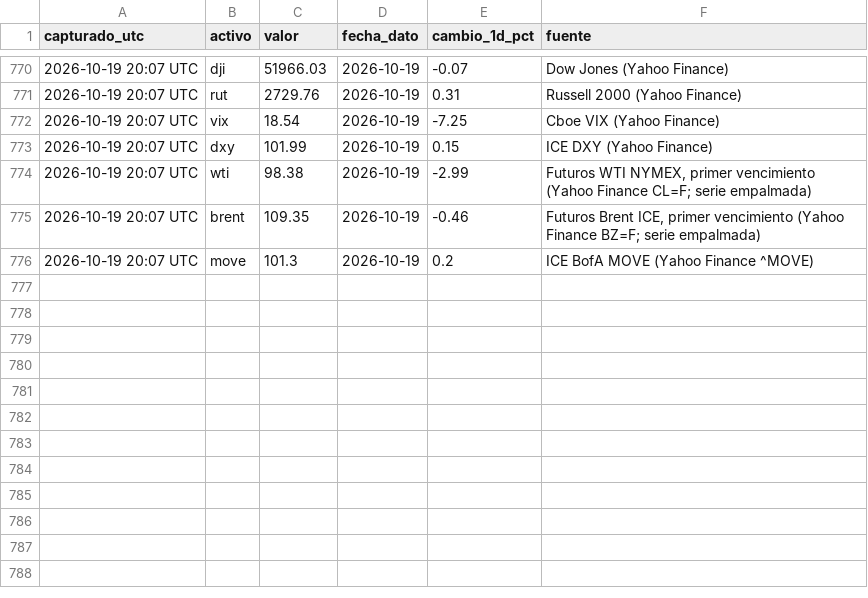
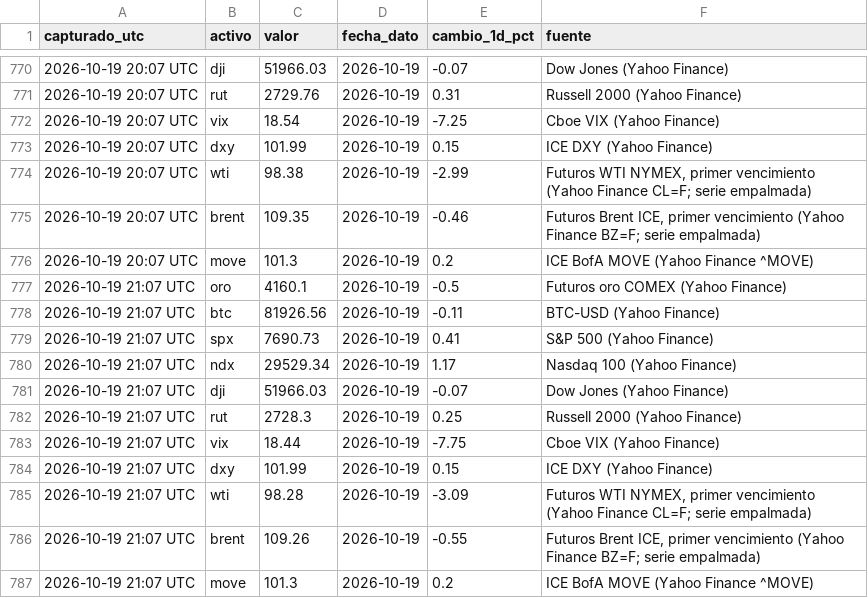
Before and after one commit to komonartisans-ops/nexora-terminal, a CSV file: data/historico_precios.csv, drawn as a sheet; only a part is shown, gaps mark what is left out; the diff names each change by its address in the sheet, - before the commit and + after, or states it on an @@ line.

Commit message:
datos horario 2026-10-19 21:18 UTC [skip ci]

```diff
--- a/data/historico_precios.csv
+++ b/data/historico_precios.csv
+row 777: 2026-10-19 21:07 UTC | oro | 4160.1 | 2026-10-19 | -0.5 | Futuros oro COMEX (Yahoo Finance)
+row 778: 2026-10-19 21:07 UTC | btc | 81926.56 | 2026-10-19 | -0.11 | BTC-USD (Yahoo Finance)
+row 779: 2026-10-19 21:07 UTC | spx | 7690.73 | 2026-10-19 | 0.41 | S&P 500 (Yahoo Finance)
+row 780: 2026-10-19 21:07 UTC | ndx | 29529.34 | 2026-10-19 | 1.17 | Nasdaq 100 (Yahoo Finance)
+row 781: 2026-10-19 21:07 UTC | dji | 51966.03 | 2026-10-19 | -0.07 | Dow Jones (Yahoo Finance)
+row 782: 2026-10-19 21:07 UTC | rut | 2728.3 | 2026-10-19 | 0.25 | Russell 2000 (Yahoo Finance)
+row 783: 2026-10-19 21:07 UTC | vix | 18.44 | 2026-10-19 | -7.75 | Cboe VIX (Yahoo Finance)
+row 784: 2026-10-19 21:07 UTC | dxy | 101.99 | 2026-10-19 | 0.15 | ICE DXY (Yahoo Finance)
+row 785: 2026-10-19 21:07 UTC | wti | 98.28 | 2026-10-19 | -3.09 | Futuros WTI NYMEX, primer vencimiento (Yahoo Finance CL=F; serie empalmada)
+row 786: 2026-10-19 21:07 UTC | brent | 109.26 | 2026-10-19 | -0.55 | Futuros Brent ICE, primer vencimiento (Yahoo Finance BZ=F; serie empalmada)
+row 787: 2026-10-19 21:07 UTC | move | 101.3 | 2026-10-19 | 0.2 | ICE BofA MOVE (Yahoo Finance ^MOVE)
```
Also changed, not shown: data/ejecuciones.csv, data/historico_fedwatch.csv, 27 other files.
